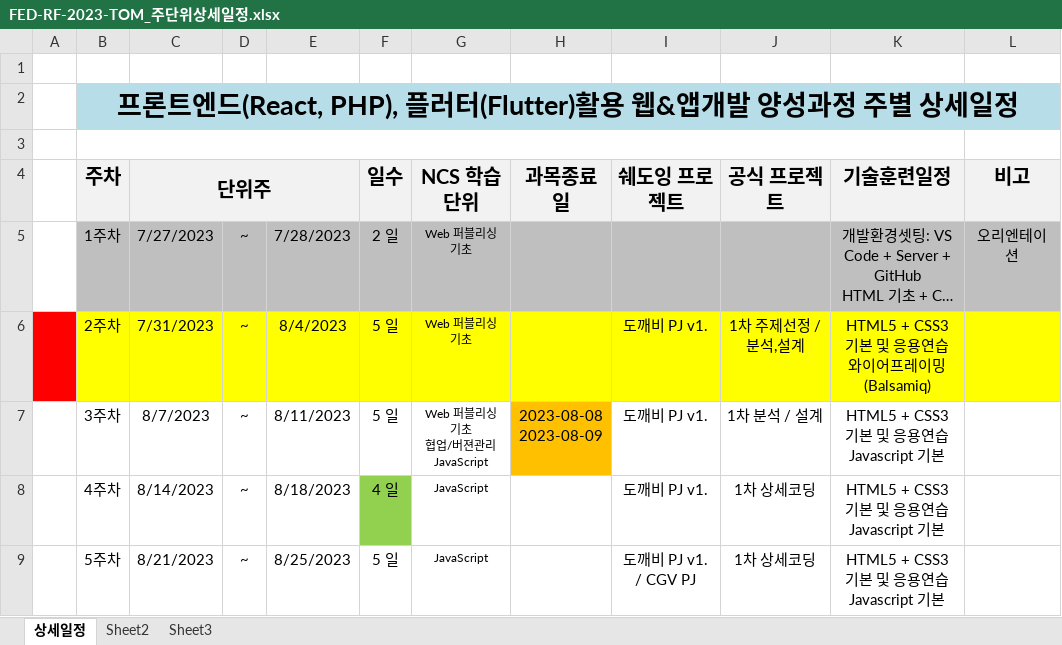
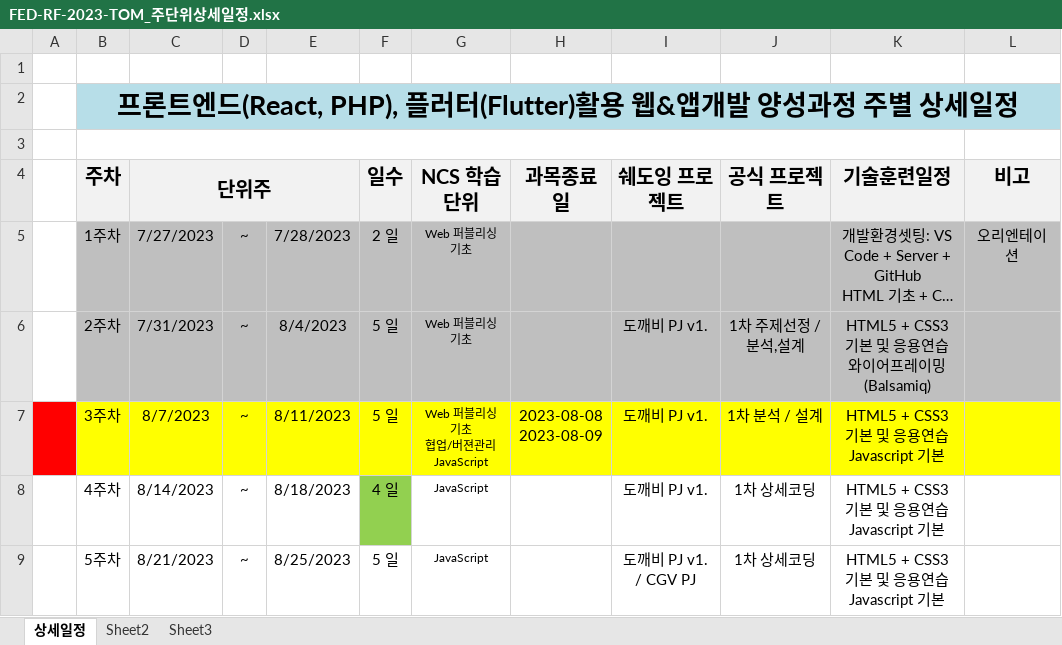
Before and after one commit to tombap8/FED-RF-2023-TOM, an Excel workbook: 000.커리큐럼/주단위상세일정엑셀/FED-RF-2023-TOM_주단위상세일정.xlsx, sheet 상세일정, drawn as a sheet; only a part is shown; long unchanged cells end in …; values as stored, in another font and other column widths than the file's, no borders; the diff names each change by its address in the sheet, - before the commit and + after, or states it on an @@ line.

```diff
--- a/000.커리큐럼/주단위상세일정엑셀/FED-RF-2023-TOM_주단위상세일정.xlsx (sheet 상세일정)
+++ b/000.커리큐럼/주단위상세일정엑셀/FED-RF-2023-TOM_주단위상세일정.xlsx (sheet 상세일정)
-A6 fill: #FF0000
+A6 fill: none
-B6:L6 fill: #FFFF00
+B6:L6 fill: #BFBFBF
-A7 fill: none
+A7 fill: #FF0000
-B7:G7 fill: none
+B7:G7 fill: #FFFF00
-H7 fill: #FFC000
+H7 fill: #FFFF00
-I7:L7 fill: none
+I7:L7 fill: #FFFF00
```
Also changed, not shown: 3 other files.
